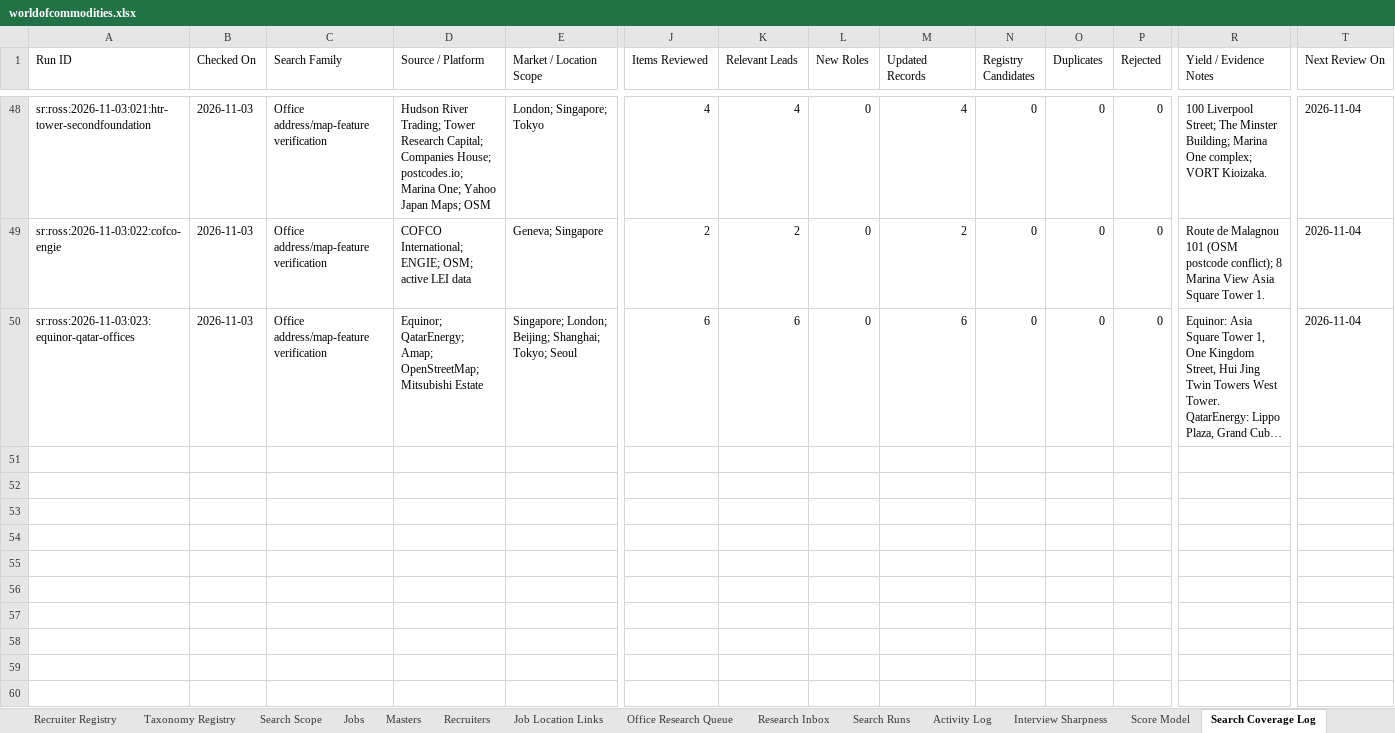
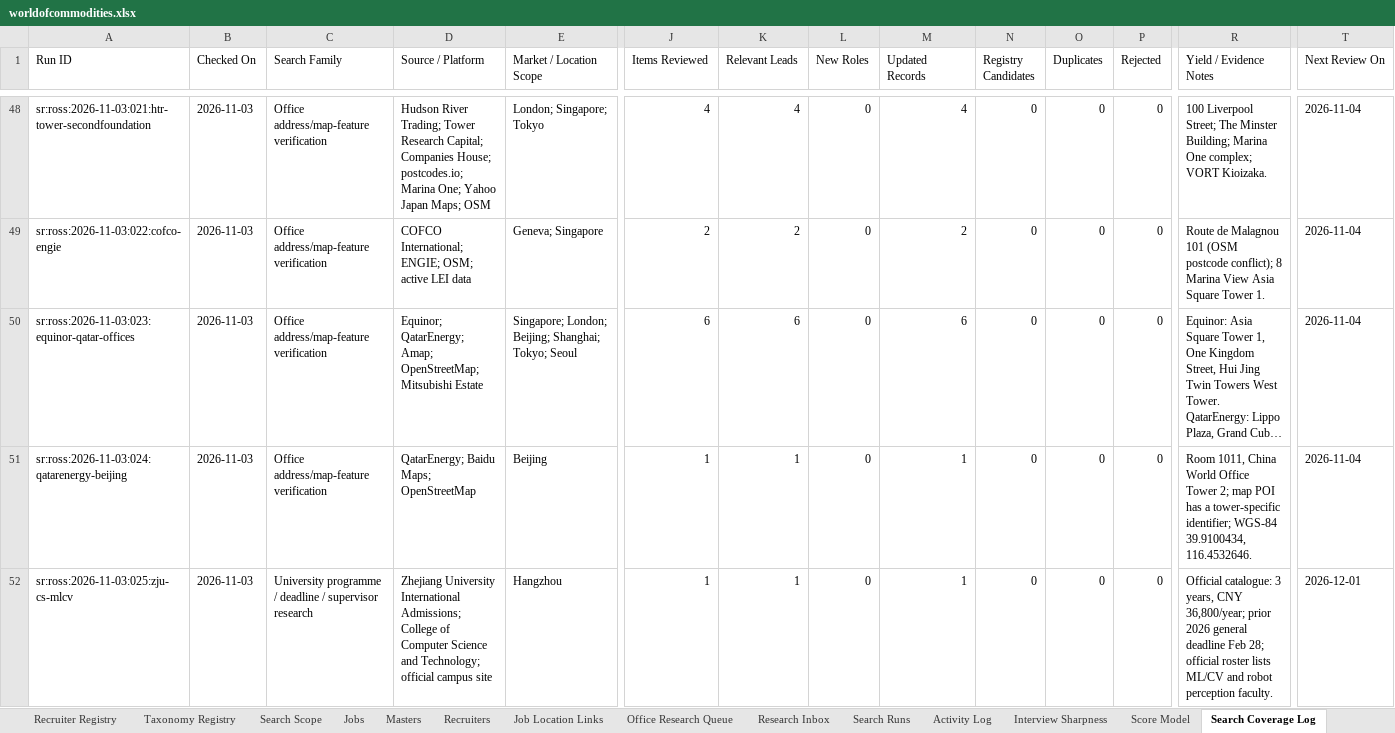
Before and after one commit to RZEdward/world-of-commodities, an Excel workbook: worldofcommodities.xlsx, sheet Search Coverage Log, drawn as a sheet; only a part is shown, gaps mark what is left out; long unchanged cells end in …; values as stored, in another font and other column widths than the file's, no borders; table styles not drawn; rows hold the shown columns only; the diff covers the shown part only; the diff names each change by its address in the sheet, - before the commit and + after, or states it on an @@ line.

Commit message:
Map more registered offices and add ZJU course

```diff
--- a/worldofcommodities.xlsx (sheet Search Coverage Log)
+++ b/worldofcommodities.xlsx (sheet Search Coverage Log)
+row 51: sr:ross:2026-11-03:024:qatarenergy-beijing | 2026-11-03 | Office address/map-feature verification | QatarEnergy; Baidu Maps; OpenStreetMap | Beijing | 1 | 1 | 0 | 1 | 0 | 0 | 0 | Room 1011, China World Office Tower 2; map POI has a tower-specific identifier; WGS-84 39.9100434, 116.4532646. | 2026-11-04
+row 52: sr:ross:2026-11-03:025:zju-cs-mlcv | 2026-11-03 | University programme / deadline / supervisor research | Zhejiang University International Admissions; College of Computer Science and Technology; official campus site | Hangzhou | 1 | 1 | 0 | 1 | 0 | 0 | 0 | Official catalogue: 3 years, CNY 36,800/year; prior 2026 general deadline Feb 28; official roster lists ML/CV and robot perception faculty. | 2026-12-01
```
Also changed, not shown: 1 added row elsewhere in this sheet, sheet Office Registry, sheet Search Runs, sheet Masters, 4 other files.
